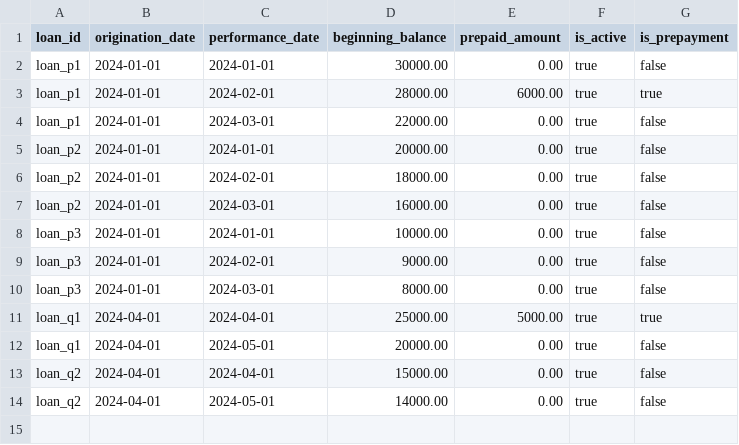
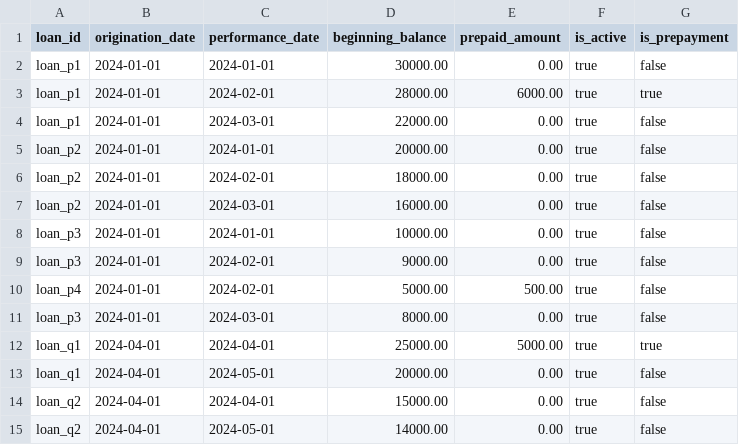
Before and after one commit to OmerTDK/dbt-credit-risk, a CSV file: integration_tests/seeds/loan_performance_cpr.csv, drawn as a sheet.

```diff
--- a/integration_tests/seeds/loan_performance_cpr.csv
+++ b/integration_tests/seeds/loan_performance_cpr.csv
@@ -9,2 +9,3 @@ loan_p3,2024-01-01,2024-01-01,10000.00,0.00,true,false
 loan_p3,2024-01-01,2024-02-01,9000.00,0.00,true,false
+loan_p4,2024-01-01,2024-02-01,5000.00,500.00,true,false
 loan_p3,2024-01-01,2024-03-01,8000.00,0.00,true,false
```
Also changed, not shown: integration_tests/seeds/expected_cpr_smm.csv, integration_tests/seeds/expected_vintage_curve.csv, 9 other files.
